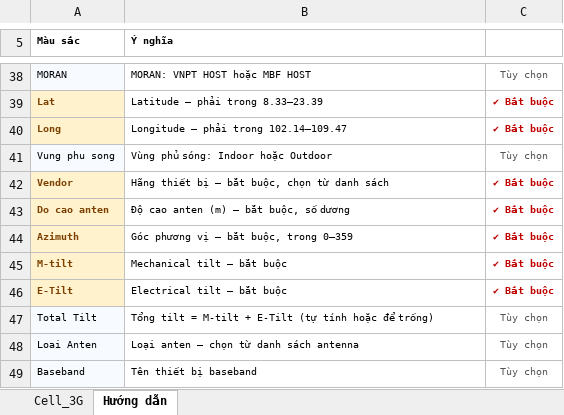
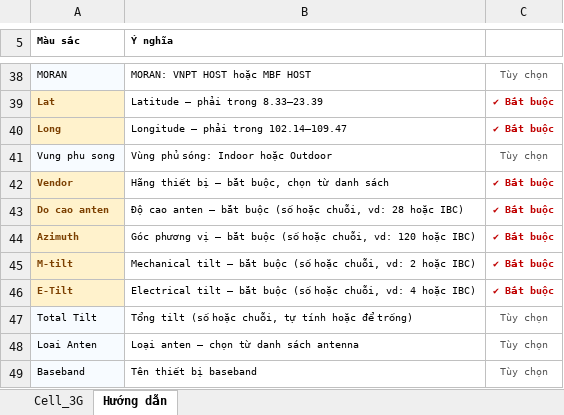
Before and after one commit to DatTH0402/SiteLink, an Excel workbook: backend/templates/template_cell_3g.xlsx, sheet Hướng dẫn, drawn as a sheet; only a part is shown, gaps mark what is left out; values as stored, in another font and other column widths than the file's, no borders; the diff names each change by its address in the sheet, - before the commit and + after, or states it on an @@ line.

Commit message:
add IBC value type for sites and cells

```diff
--- a/backend/templates/template_cell_3g.xlsx (sheet Hướng dẫn)
+++ b/backend/templates/template_cell_3g.xlsx (sheet Hướng dẫn)
-B43 (Ý nghĩa): …cao anten (m) – bắt buộc, số dương
+B43 (Ý nghĩa): …cao anten – bắt buộc (số hoặc chuỗi, vd: 28 hoặc IBC)
-B44 (Ý nghĩa): …– bắt buộc, trong 0–359
+B44 (Ý nghĩa): …– bắt buộc (số hoặc chuỗi, vd: 120 hoặc IBC)
-B45 (Ý nghĩa): Mechanical tilt – bắt buộc
+B45 (Ý nghĩa): Mechanical tilt – bắt buộc (số hoặc chuỗi, vd: 2 hoặc IBC)
-B46 (Ý nghĩa): Electrical tilt – bắt buộc
+B46 (Ý nghĩa): Electrical tilt – bắt buộc (số hoặc chuỗi, vd: 4 hoặc IBC)
-B47 (Ý nghĩa): Tổng tilt = M-tilt + E-Tilt (tự tính hoặc…
+B47 (Ý nghĩa): Tổng tilt (số hoặc chuỗi, tự tính hoặc…
```
Also changed, not shown: backend/templates/template_antenna.xlsx, backend/templates/template_cell_4g.xlsx, 23 other files.
